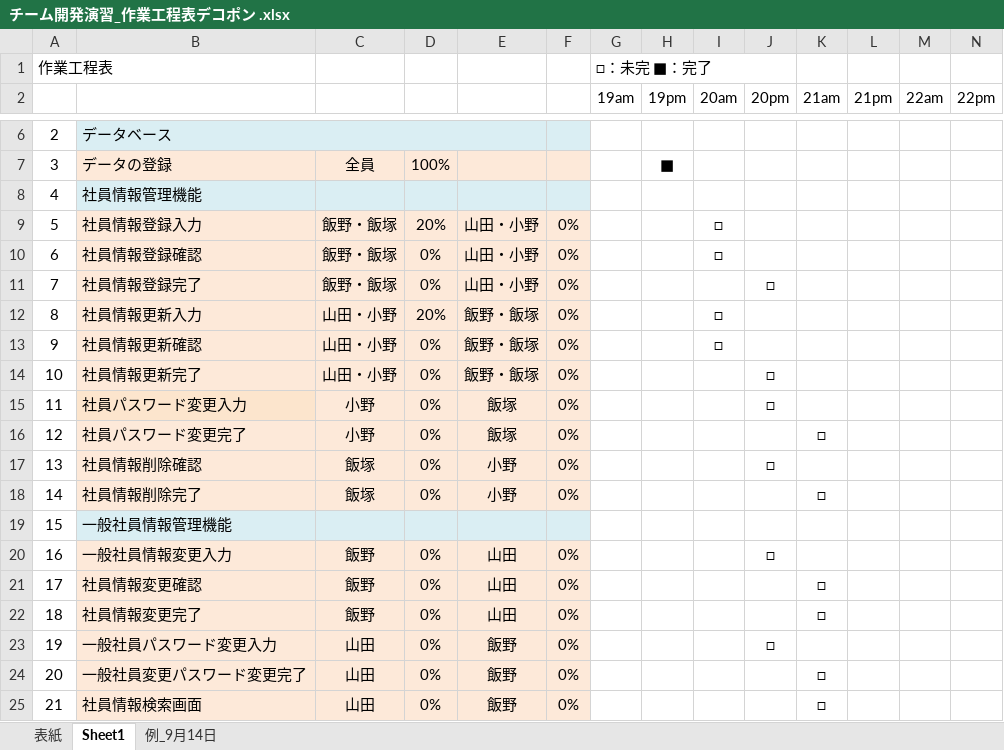
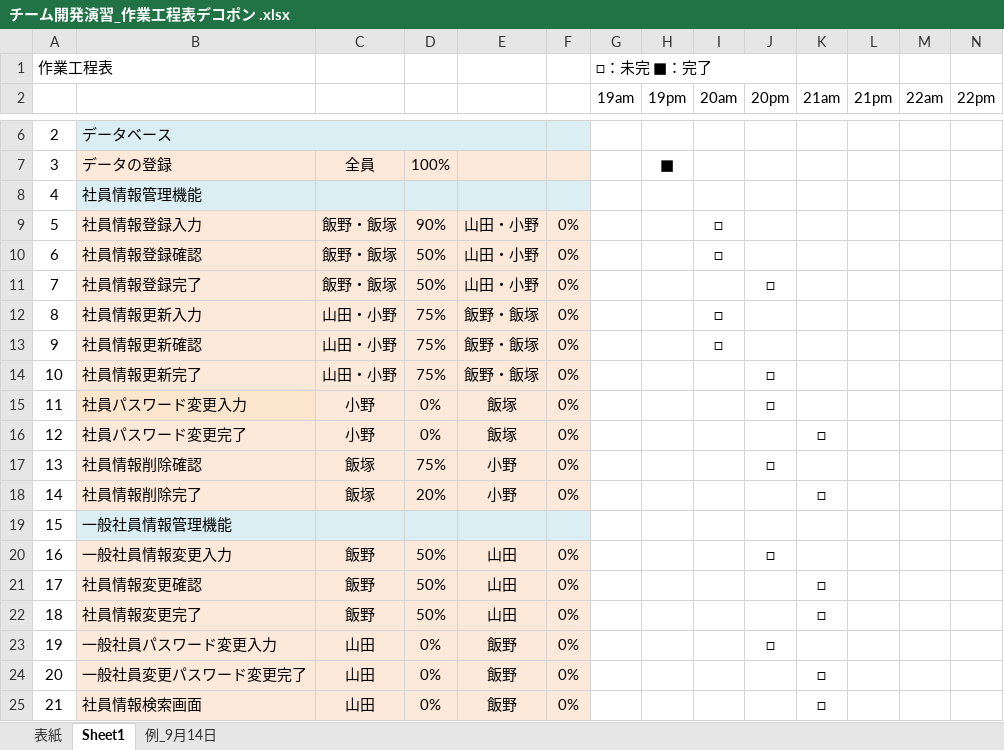
Before and after one commit to KensukeMoriTokyoIT/Holon2021ExerciseProject, an Excel workbook: Dekopon/web_crud_sample/doc/チーム開発演習_作業工程表デコポン .xlsx, sheet Sheet1, drawn as a sheet; only a part is shown, gaps mark what is left out; values as stored, in another font and other column widths than the file's, no borders; the diff names each change by its address in the sheet, - before the commit and + after, or states it on an @@ line.

Commit message:
4/20作業工程表更新

```diff
--- a/Dekopon/web_crud_sample/doc/チーム開発演習_作業工程表デコポン .xlsx (sheet Sheet1)
+++ b/Dekopon/web_crud_sample/doc/チーム開発演習_作業工程表デコポン .xlsx (sheet Sheet1)
-D9: 20%
+D9: 90%
-D10:D11: 0%
+D10:D11: 50%
-D12: 20%
+D12: 75%
-D13:D14: 0%
+D13:D14: 75%
-D17: 0%
+D17: 75%
-D18: 0%
+D18: 20%
-D20:D22: 0%
+D20:D22: 50%
```
